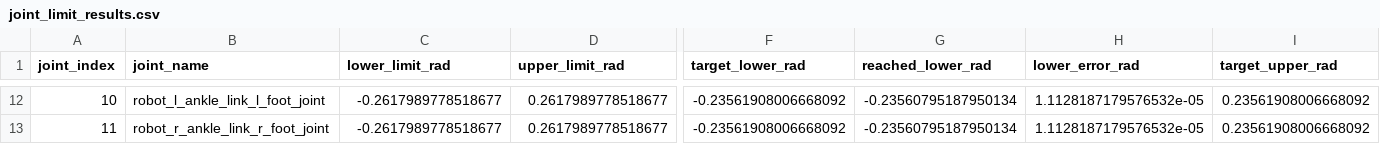
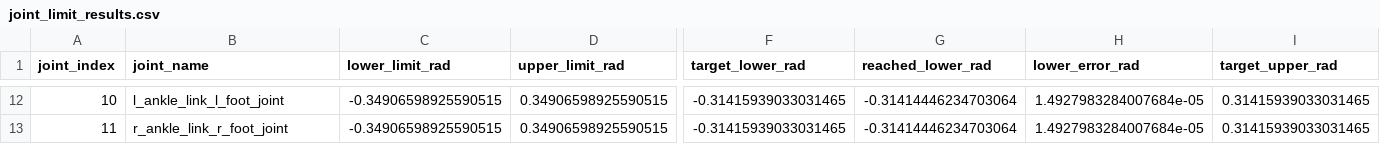
Before and after one commit to AislingBee/MEng-PROJ500-2025-26, a CSV file: joint_limit_results.csv, drawn as a sheet; only a part is shown, gaps mark what is left out; the diff covers the shown part only; the diff names each change by its address in the sheet, - before the commit and + after, or states it on an @@ line.

```diff
--- a/joint_limit_results.csv
+++ b/joint_limit_results.csv
-B12 (joint_name): robot_l_ankle_link_l_foot_joint
+B12 (joint_name): l_ankle_link_l_foot_joint
-C12:C13 (lower_limit_rad): -0.2617989778518677
+C12:C13 (lower_limit_rad): -0.34906598925590515
-D12:D13 (upper_limit_rad): 0.2617989778518677
+D12:D13 (upper_limit_rad): 0.34906598925590515
-F12:F13 (target_lower_rad): -0.23561908006668092
+F12:F13 (target_lower_rad): -0.31415939033031465
-G12:G13 (reached_lower_rad): -0.23560795187950134
+G12:G13 (reached_lower_rad): -0.31414446234703064
-H12:H13 (lower_error_rad): 1.1128187179576532e-05
+H12:H13 (lower_error_rad): 1.4927983284007684e-05
-I12:I13 (target_upper_rad): 0.23561908006668092
+I12:I13 (target_upper_rad): 0.31415939033031465
-B13 (joint_name): robot_r_ankle_link_r_foot_joint
+B13 (joint_name): r_ankle_link_r_foot_joint
```
Also changed, not shown: 74 edited cells elsewhere in this file, 1 other file.
